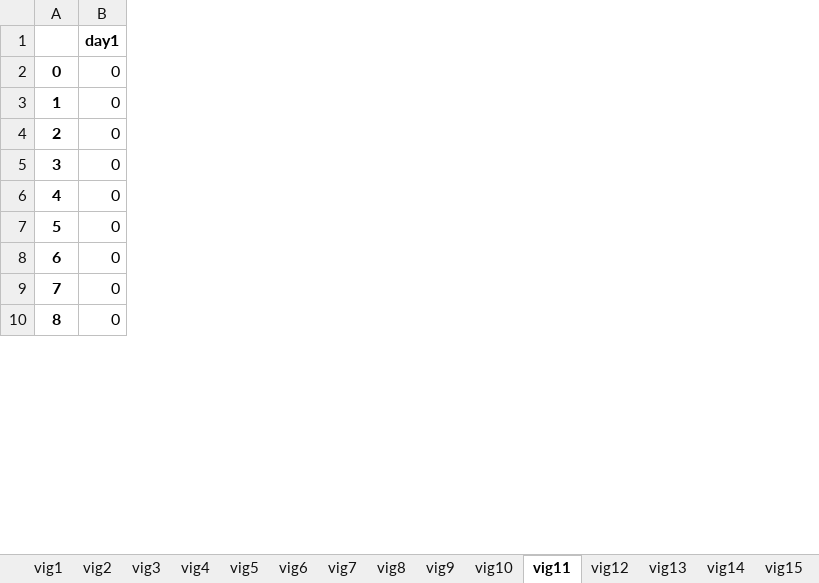
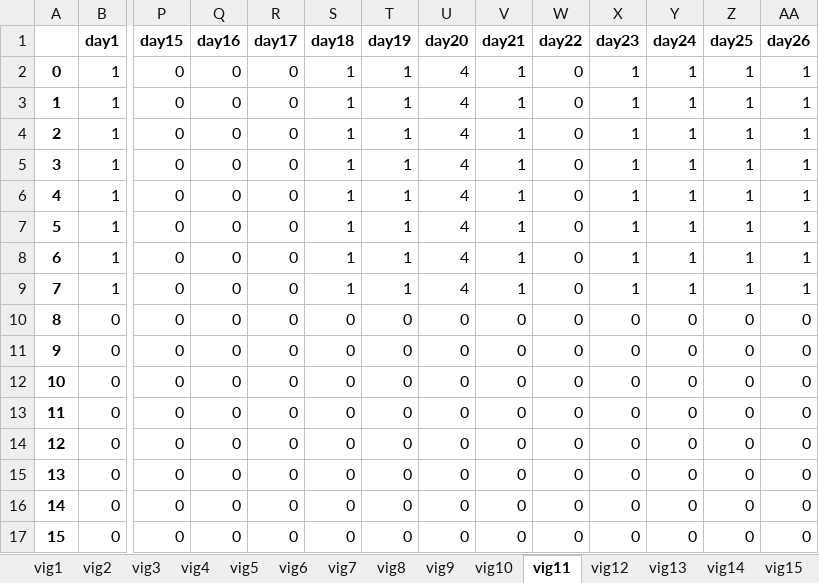
Before and after one commit to renejal/assignment-of-truns, an Excel workbook: Data/Results/FinalResultVigilant.xlsx, sheet vig11, drawn as a sheet; only a part is shown, gaps mark what is left out; values as stored, in another font and other column widths than the file's, no borders; rows hold the shown columns only; the diff covers the shown part only; the diff names each change by its address in the sheet, - before the commit and + after, or states it on an @@ line.

```diff
--- a/Data/Results/FinalResultVigilant.xlsx (sheet vig11)
+++ b/Data/Results/FinalResultVigilant.xlsx (sheet vig11)
+column P (day15), rows 2-10: all 0
+column Q (day16), rows 2-10: all 0
+column R (day17), rows 2-10: all 0
+column S (day18), rows 2-10: 1 | 1 | 1 | 1 | 1 | 1 | 1 | 1 | 0
+column T (day19), rows 2-10: 1 | 1 | 1 | 1 | 1 | 1 | 1 | 1 | 0
+column U (day20), rows 2-10: 4 | 4 | 4 | 4 | 4 | 4 | 4 | 4 | 0
+column V (day21), rows 2-10: 1 | 1 | 1 | 1 | 1 | 1 | 1 | 1 | 0
+column W (day22), rows 2-10: all 0
+column X (day23), rows 2-10: 1 | 1 | 1 | 1 | 1 | 1 | 1 | 1 | 0
+column Y (day24), rows 2-10: 1 | 1 | 1 | 1 | 1 | 1 | 1 | 1 | 0
+column Z (day25), rows 2-10: 1 | 1 | 1 | 1 | 1 | 1 | 1 | 1 | 0
+column AA (day26), rows 2-10: 1 | 1 | 1 | 1 | 1 | 1 | 1 | 1 | 0
-B2:B9 (day1): 0
+B2:B9 (day1): 1
+row 11: 9 | 0 | 0 | 0 | 0 | 0 | 0 | 0 | 0 | 0 | 0 | 0 | 0 | 0
+row 12: 10 | 0 | 0 | 0 | 0 | 0 | 0 | 0 | 0 | 0 | 0 | 0 | 0 | 0
+row 13: 11 | 0 | 0 | 0 | 0 | 0 | 0 | 0 | 0 | 0 | 0 | 0 | 0 | 0
+row 14: 12 | 0 | 0 | 0 | 0 | 0 | 0 | 0 | 0 | 0 | 0 | 0 | 0 | 0
+row 15: 13 | 0 | 0 | 0 | 0 | 0 | 0 | 0 | 0 | 0 | 0 | 0 | 0 | 0
+row 16: 14 | 0 | 0 | 0 | 0 | 0 | 0 | 0 | 0 | 0 | 0 | 0 | 0 | 0
+row 17: 15 | 0 | 0 | 0 | 0 | 0 | 0 | 0 | 0 | 0 | 0 | 0 | 0 | 0
```
Also changed, not shown: 1 added row, 7 removed rows, 2 added columns, 46 edited cells and row numbers in column A elsewhere in this sheet, sheet vig20, sheet vig19, sheet vig21, sheet vig26, sheet vig2, sheet vig8, 21 more sheets, other sheet tabs, Data/Results/FinalResultSite.xlsx, Data/Results/FirstResultSite.xlsx, 13 other files.
